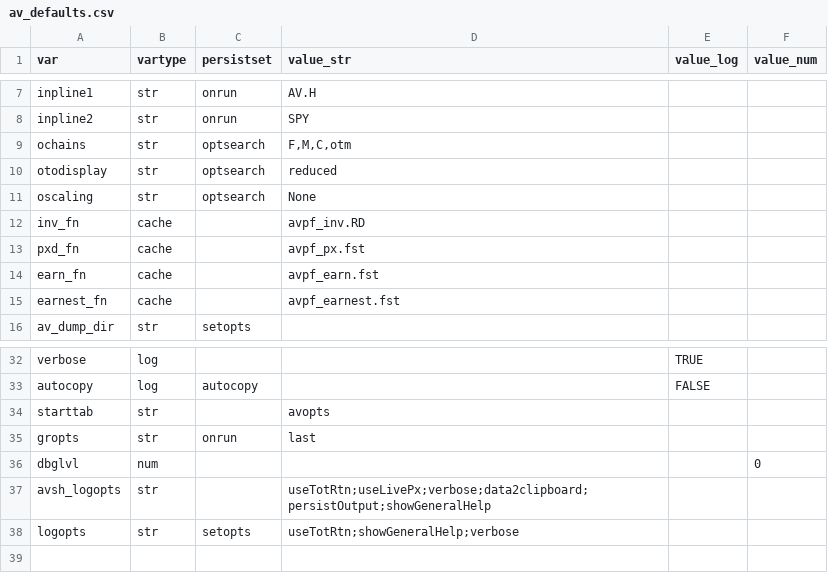
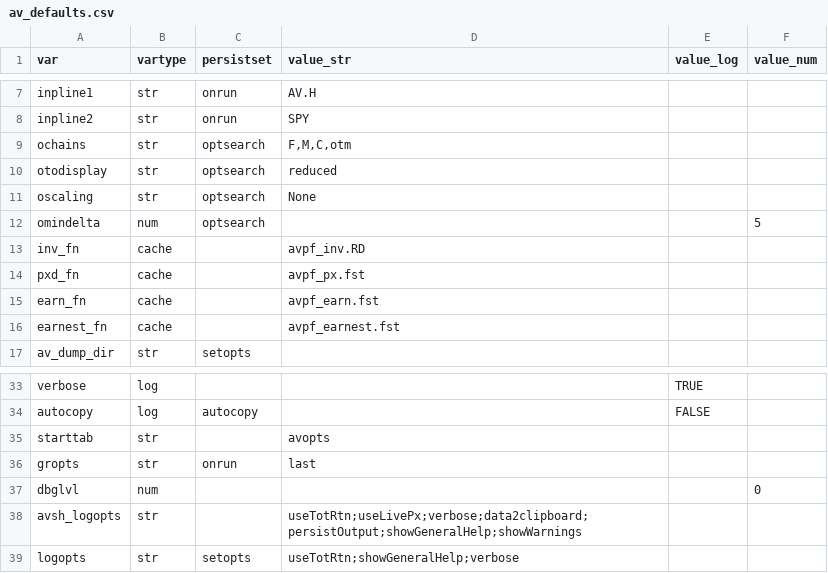
Before and after one commit to derekholmes0/alphavantagepf, a CSV file: inst/extdata/av_defaults.csv, drawn as a sheet; only a part is shown, gaps mark what is left out.

```diff
--- a/inst/extdata/av_defaults.csv
+++ b/inst/extdata/av_defaults.csv
@@ -11,2 +11,3 @@ otodisplay,str,optsearch,reduced,,
 oscaling,str,optsearch,None,,
+omindelta,num,optsearch,,,5
 inv_fn,cache,,avpf_inv.RD,,
@@ -36,3 +37,3 @@ gropts,str,onrun,last,,
 dbglvl ,num,,,,0
-avsh_logopts,str,,useTotRtn;useLivePx;verbose;data2clipboard;persistOutput;showGeneralHelp,,
+avsh_logopts,str,,useTotRtn;useLivePx;verbose;data2clipboard;persistOutput;showGeneralHelp;showWarnings,,
 logopts,str,setopts,useTotRtn;showGeneralHelp;verbose,,
```
Also changed, not shown: inst/extdata/avsh_funcs.csv, inst/extdata/table_aes.csv, 14 other files.
